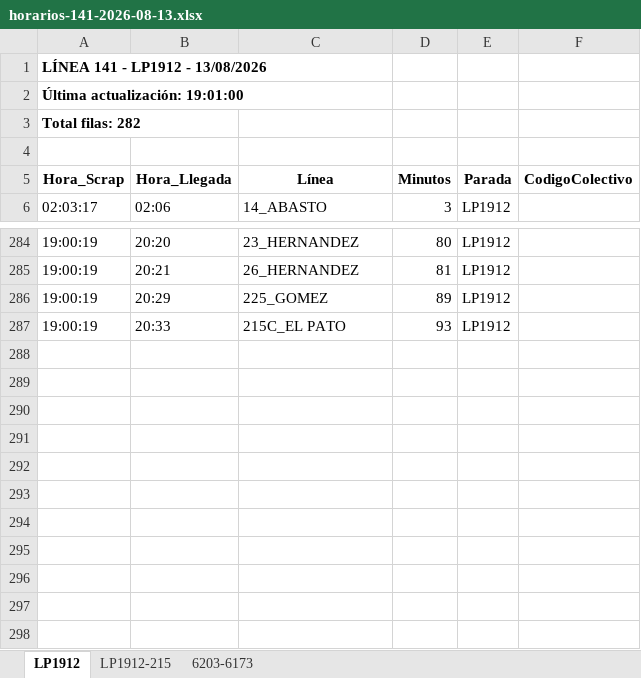
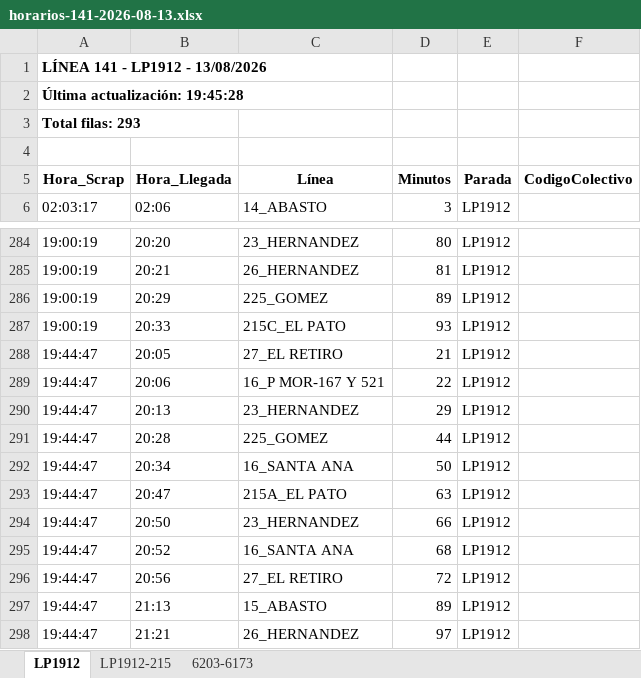
Before and after one commit to palomac00/recolector-colectivos, an Excel workbook: data/horarios-141-2026-08-13.xlsx, sheet LP1912, drawn as a sheet; only a part is shown, gaps mark what is left out; values as stored, in another font and other column widths than the file's, no borders; the diff names each change by its address in the sheet, - before the commit and + after, or states it on an @@ line.

```diff
--- a/data/horarios-141-2026-08-13.xlsx (sheet LP1912)
+++ b/data/horarios-141-2026-08-13.xlsx (sheet LP1912)
-A2 (Hora_Scrap): Última actualización: 19:01:00
+A2 (Hora_Scrap): Última actualización: 19:45:28
-A3 (Hora_Scrap): Total filas: 282
+A3 (Hora_Scrap): Total filas: 293
+row 288: 19:44:47 | 20:05 | 27_EL RETIRO | 21 | LP1912
+row 289: 19:44:47 | 20:06 | 16_P MOR-167 Y 521 | 22 | LP1912
+row 290: 19:44:47 | 20:13 | 23_HERNANDEZ | 29 | LP1912
+row 291: 19:44:47 | 20:28 | 225_GOMEZ | 44 | LP1912
+row 292: 19:44:47 | 20:34 | 16_SANTA ANA | 50 | LP1912
+row 293: 19:44:47 | 20:47 | 215A_EL PATO | 63 | LP1912
+row 294: 19:44:47 | 20:50 | 23_HERNANDEZ | 66 | LP1912
+row 295: 19:44:47 | 20:52 | 16_SANTA ANA | 68 | LP1912
+row 296: 19:44:47 | 20:56 | 27_EL RETIRO | 72 | LP1912
+row 297: 19:44:47 | 21:13 | 15_ABASTO | 89 | LP1912
+row 298: 19:44:47 | 21:21 | 26_HERNANDEZ | 97 | LP1912
```
Also changed, not shown: sheet 6203-6173, sheet LP1912-215, 2 other files.
